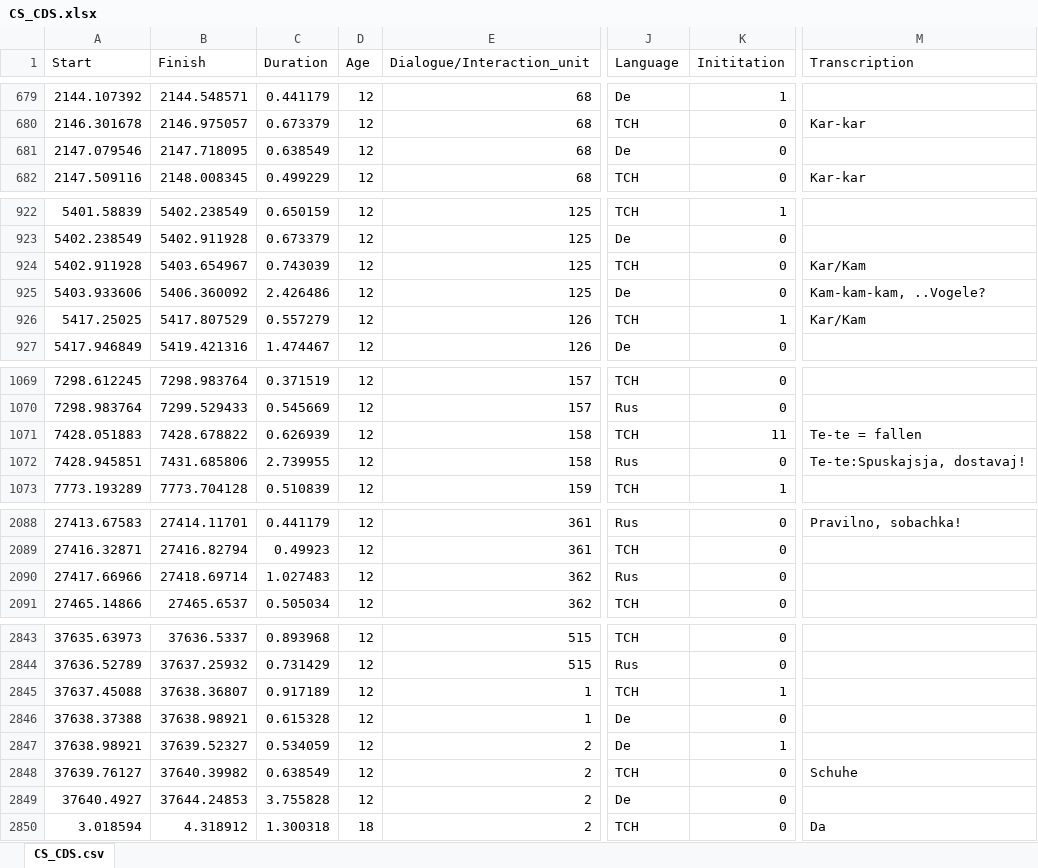
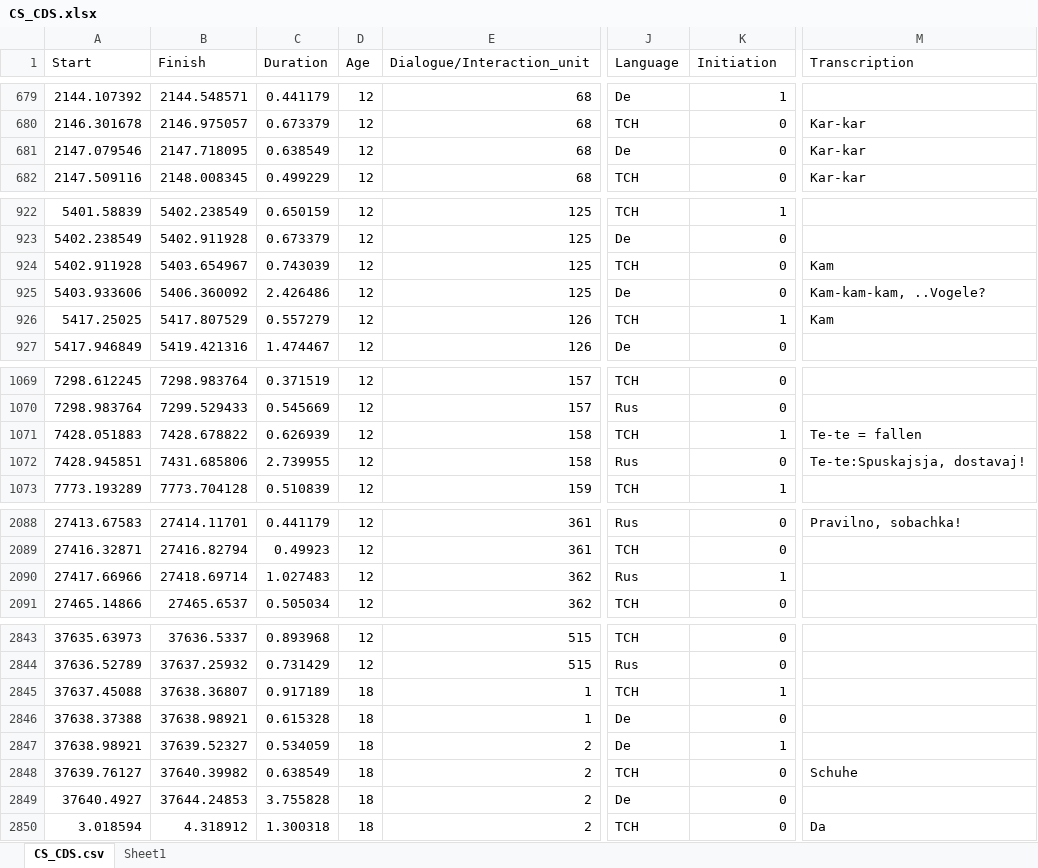
Before and after one commit to MilaFeurstein/Turn-taking, an Excel workbook: CS_CDS.xlsx, sheet CS_CDS.csv, drawn as a sheet; only a part is shown, gaps mark what is left out; values as stored, in another font and other column widths than the file's, no borders; the diff covers the shown part only; the diff names each change by its address in the sheet, - before the commit and + after, or states it on an @@ line.

```diff
--- a/CS_CDS.xlsx (sheet CS_CDS.csv)
+++ b/CS_CDS.xlsx (sheet CS_CDS.csv)
+sheet tab: Sheet1
-K1: Inititation
+K1: Initiation
-M681 (Transcription): (empty)
+M681 (Transcription): Kar-kar
-M924 (Transcription): Kar/Kam
+M924 (Transcription): Kam
-M926 (Transcription): Kar/Kam
+M926 (Transcription): Kam
-K1071 (Initiation): 11
+K1071 (Initiation): 1
-K2090 (Initiation): 0
+K2090 (Initiation): 1
-D2845:D2849 (Age): 12
+D2845:D2849 (Age): 18
```
Also changed, not shown: 7 edited cells elsewhere in this sheet, charts or pictures.
